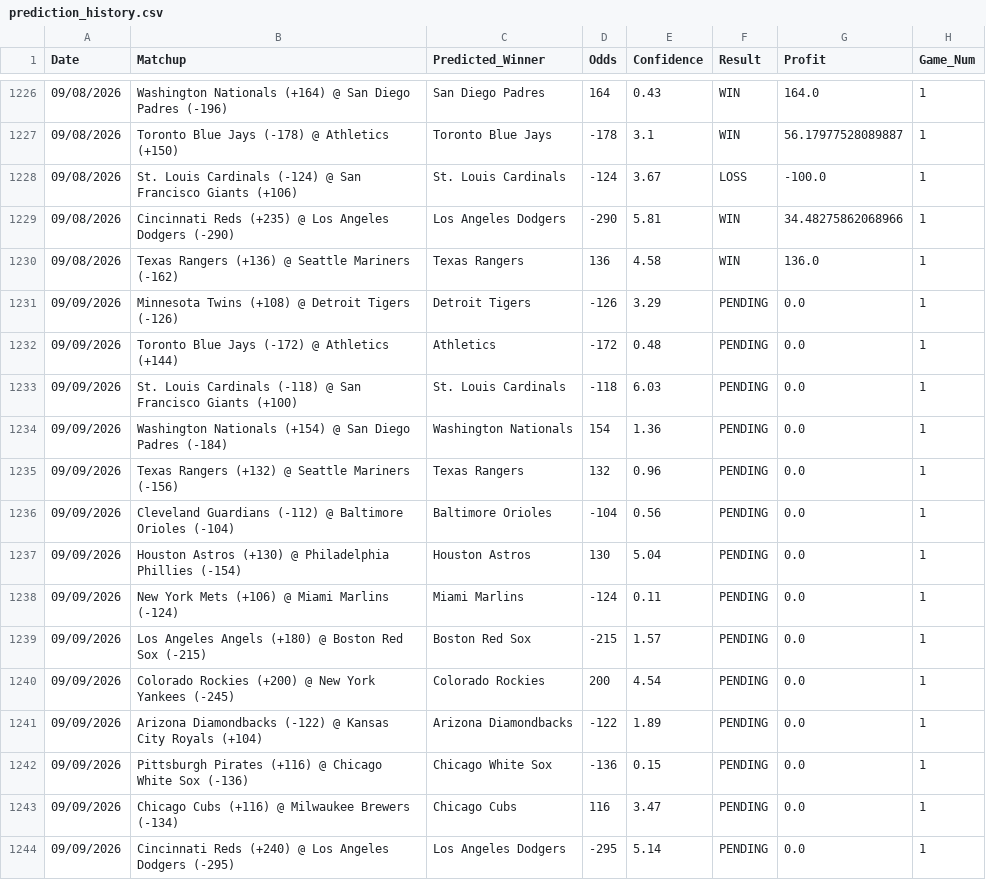
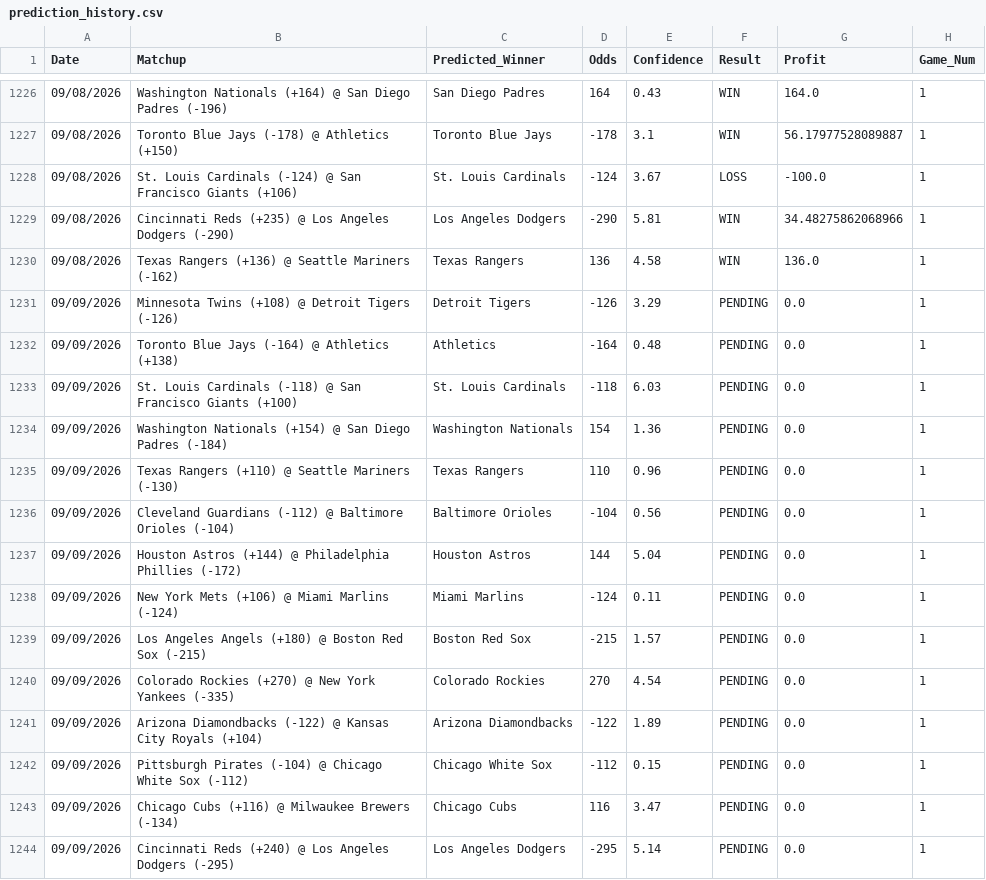
Before and after one commit to HHRUS90/mlb-edge-analyzer, a CSV file: prediction_history.csv, drawn as a sheet; only a part is shown, gaps mark what is left out.

```diff
--- a/prediction_history.csv
+++ b/prediction_history.csv
@@ -1231,13 +1231,13 @@ Date,Matchup,Predicted_Winner,Odds,Confidence,Result,Profit,Game_Num
 09/09/2026,Minnesota Twins (+108) @ Detroit Tigers (-126),Detroit Tigers,-126,3.29,PENDING,0.0,1
-09/09/2026,Toronto Blue Jays (-172) @ Athletics (+144),Athletics,-172,0.48,PENDING,0.0,1
+09/09/2026,Toronto Blue Jays (-164) @ Athletics (+138),Athletics,-164,0.48,PENDING,0.0,1
 09/09/2026,St. Louis Cardinals (-118) @ San Francisco Giants (+100),St. Louis Cardinals,-118,6.03,PENDING,0.0,1
 09/09/2026,Washington Nationals (+154) @ San Diego Padres (-184),Washington Nationals,154,1.36,PENDING,0.0,1
-09/09/2026,Texas Rangers (+132) @ Seattle Mariners (-156),Texas Rangers,132,0.96,PENDING,0.0,1
+09/09/2026,Texas Rangers (+110) @ Seattle Mariners (-130),Texas Rangers,110,0.96,PENDING,0.0,1
 09/09/2026,Cleveland Guardians (-112) @ Baltimore Orioles (-104),Baltimore Orioles,-104,0.56,PENDING,0.0,1
-09/09/2026,Houston Astros (+130) @ Philadelphia Phillies (-154),Houston Astros,130,5.04,PENDING,0.0,1
+09/09/2026,Houston Astros (+144) @ Philadelphia Phillies (-172),Houston Astros,144,5.04,PENDING,0.0,1
 09/09/2026,New York Mets (+106) @ Miami Marlins (-124),Miami Marlins,-124,0.11,PENDING,0.0,1
 09/09/2026,Los Angeles Angels (+180) @ Boston Red Sox (-215),Boston Red Sox,-215,1.57,PENDING,0.0,1
-09/09/2026,Colorado Rockies (+200) @ New York Yankees (-245),Colorado Rockies,200,4.54,PENDING,0.0,1
+09/09/2026,Colorado Rockies (+270) @ New York Yankees (-335),Colorado Rockies,270,4.54,PENDING,0.0,1
 09/09/2026,Arizona Diamondbacks (-122) @ Kansas City Royals (+104),Arizona Diamondbacks,-122,1.89,PENDING,0.0,1
-09/09/2026,Pittsburgh Pirates (+116) @ Chicago White Sox (-136),Chicago White Sox,-136,0.15,PENDING,0.0,1
+09/09/2026,Pittsburgh Pirates (-104) @ Chicago White Sox (-112),Chicago White Sox,-112,0.15,PENDING,0.0,1
 09/09/2026,Chicago Cubs (+116) @ Milwaukee Brewers (-134),Chicago Cubs,116,3.47,PENDING,0.0,1
```
Also changed, not shown: 3 other files.
